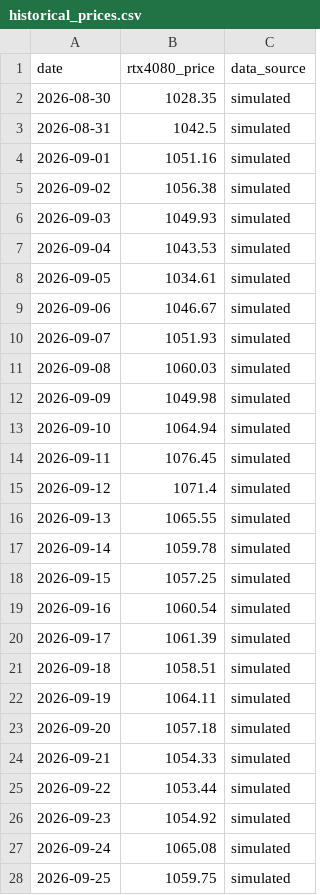
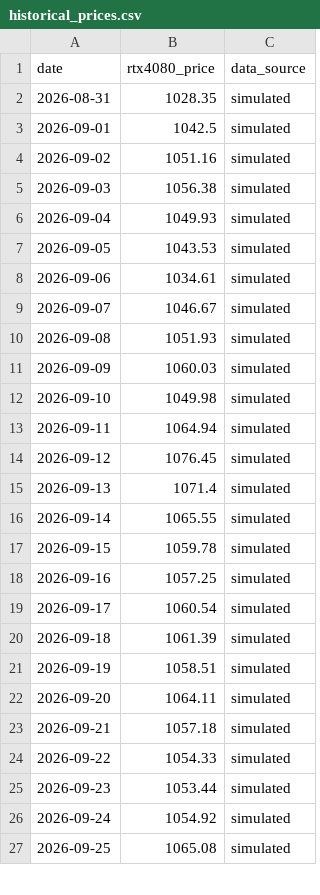
Before and after one commit to Cramermin/GPU_Final_v1, a CSV file: data/historical_prices.csv, drawn as a sheet; only a part is shown; the diff covers the shown part only.

```diff
--- a/data/historical_prices.csv
+++ b/data/historical_prices.csv
@@ -1,28 +1,27 @@
 date,rtx4080_price,data_source
-2026-08-30,1028.35,simulated
-2026-08-31,1042.5,simulated
-2026-09-01,1051.16,simulated
-2026-09-02,1056.38,simulated
-2026-09-03,1049.93,simulated
-2026-09-04,1043.53,simulated
-2026-09-05,1034.61,simulated
-2026-09-06,1046.67,simulated
-2026-09-07,1051.93,simulated
-2026-09-08,1060.03,simulated
-2026-09-09,1049.98,simulated
-2026-09-10,1064.94,simulated
-2026-09-11,1076.45,simulated
-2026-09-12,1071.4,simulated
-2026-09-13,1065.55,simulated
-2026-09-14,1059.78,simulated
-2026-09-15,1057.25,simulated
-2026-09-16,1060.54,simulated
-2026-09-17,1061.39,simulated
-2026-09-18,1058.51,simulated
-2026-09-19,1064.11,simulated
-2026-09-20,1057.18,simulated
-2026-09-21,1054.33,simulated
-2026-09-22,1053.44,simulated
-2026-09-23,1054.92,simulated
-2026-09-24,1065.08,simulated
-2026-09-25,1059.75,simulated
+2026-08-31,1028.35,simulated
+2026-09-01,1042.5,simulated
+2026-09-02,1051.16,simulated
+2026-09-03,1056.38,simulated
+2026-09-04,1049.93,simulated
+2026-09-05,1043.53,simulated
+2026-09-06,1034.61,simulated
+2026-09-07,1046.67,simulated
+2026-09-08,1051.93,simulated
+2026-09-09,1060.03,simulated
+2026-09-10,1049.98,simulated
+2026-09-11,1064.94,simulated
+2026-09-12,1076.45,simulated
+2026-09-13,1071.4,simulated
+2026-09-14,1065.55,simulated
+2026-09-15,1059.78,simulated
+2026-09-16,1057.25,simulated
+2026-09-17,1060.54,simulated
+2026-09-18,1061.39,simulated
+2026-09-19,1058.51,simulated
+2026-09-20,1064.11,simulated
+2026-09-21,1057.18,simulated
+2026-09-22,1054.33,simulated
+2026-09-23,1053.44,simulated
+2026-09-24,1054.92,simulated
+2026-09-25,1065.08,simulated
```
Also changed, not shown: 1 added row and 3 edited cells elsewhere in this file.
